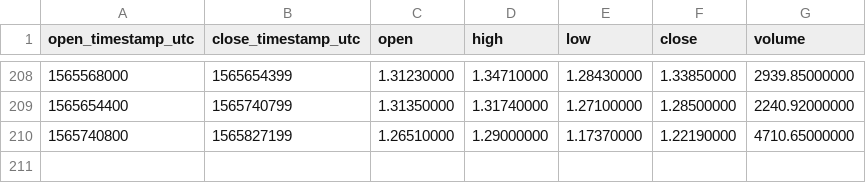
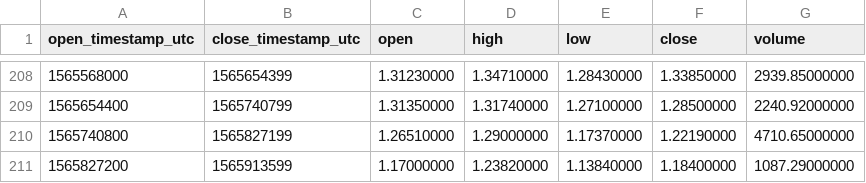
Before and after one commit to cryptobigbro/binance-WAVESTUSD, a CSV file: binance-WAVESTUSD-1d.csv, drawn as a sheet; only a part is shown, gaps mark what is left out.

```diff
--- a/binance-WAVESTUSD-1d.csv
+++ b/binance-WAVESTUSD-1d.csv
@@ -210 +210,2 @@ open_timestamp_utc,close_timestamp_utc,open,high,low,close,volume
 1565740800,1565827199,1.26510000,1.29000000,1.17370000,1.22190000,4710.65000000
+1565827200,1565913599,1.17000000,1.23820000,1.13840000,1.18400000,1087.29000000
```
Also changed, not shown: binance-WAVESTUSD-1h.csv.
